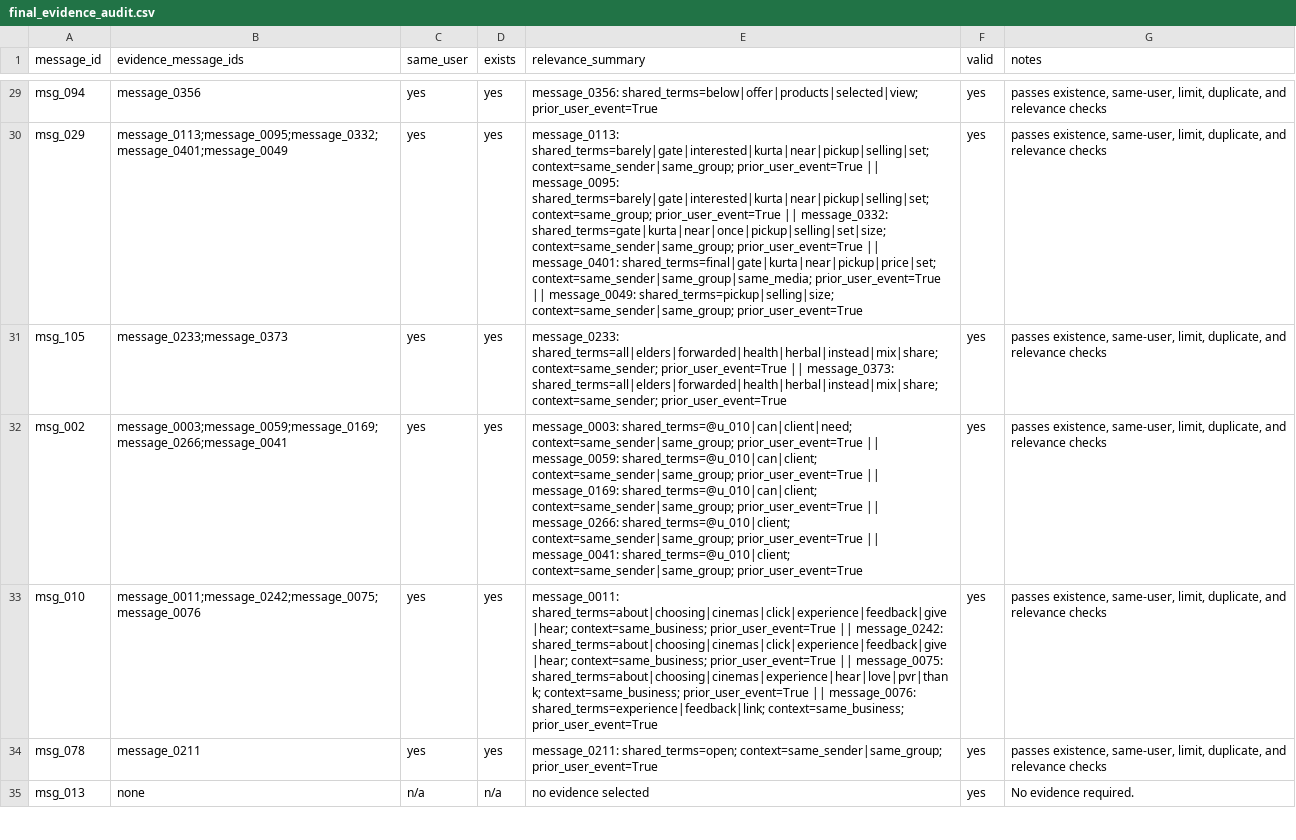
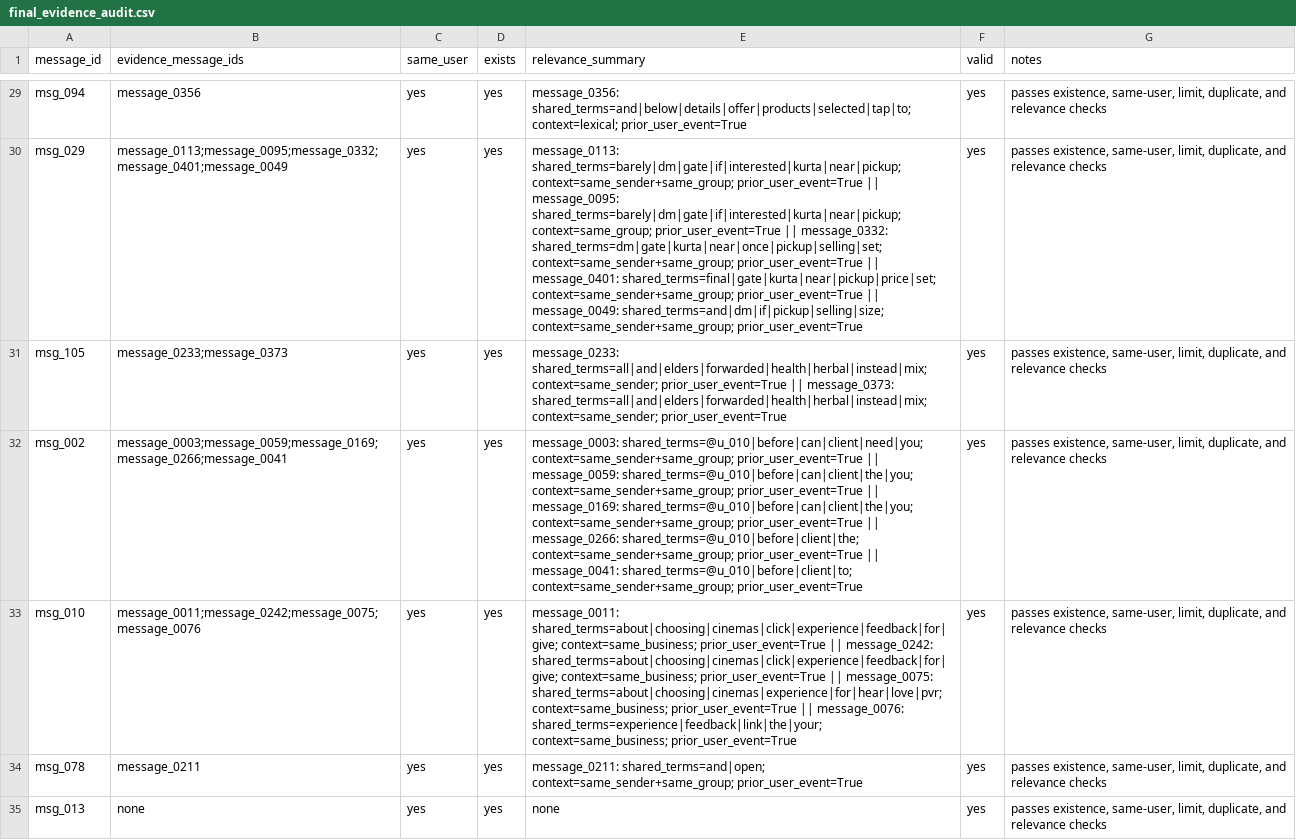
Before and after one commit to YellankiKaushik/Shield-Router-HackerRank-Orchestrate, a CSV file: code/evaluation/final_evidence_audit.csv, drawn as a sheet; only a part is shown, gaps mark what is left out; the diff covers the shown part only; the diff names each change by its address in the sheet, - before the commit and + after, or states it on an @@ line.

Commit message:
release: finalize reproducible ShieldRouter submission

```diff
--- a/code/evaluation/final_evidence_audit.csv
+++ b/code/evaluation/final_evidence_audit.csv
-E29 (relevance_summary): message_0356: shared_terms=below|offer|products|selected|view; prior_user_event=True
+E29 (relevance_summary): message_0356: shared_terms=and|below|details|offer|products|selected|tap|to; context=lexical; prior_user_event=True
-E30 (relevance_summary): message_0113: shared_terms=barely|gate|interested|kurta|near|pickup|selling|set; context=same_sender|same_group; prior_user_event=True || message_0095: shared_terms=barely|gate|interested|kurta|near|pickup|selling|set; context=same_group; prior_user_event=True || message_0332: shared_terms=gate|kurta|near|once|pickup|selling|set|size; context=same_sender|same_group; prior_user_event=True || message_0401: shared_terms=final|gate|kurta|near|pickup|price|set; context=same_sender|same_group|same_media; prior_user_event=True || message_0049: shared_terms=pickup|selling|size; context=same_sender|same_group; prior_user_event=True
+E30 (relevance_summary): message_0113: shared_terms=barely|dm|gate|if|interested|kurta|near|pickup; context=same_sender+same_group; prior_user_event=True || message_0095: shared_terms=barely|dm|gate|if|interested|kurta|near|pickup; context=same_group; prior_user_event=True || message_0332: shared_terms=dm|gate|kurta|near|once|pickup|selling|set; context=same_sender+same_group; prior_user_event=True || message_0401: shared_terms=final|gate|kurta|near|pickup|price|set; context=same_sender+same_group; prior_user_event=True || message_0049: shared_terms=and|dm|if|pickup|selling|size; context=same_sender+same_group; prior_user_event=True
-E31 (relevance_summary): message_0233: shared_terms=all|elders|forwarded|health|herbal|instead|mix|share; context=same_sender; prior_user_event=True || message_0373: shared_terms=all|elders|forwarded|health|herbal|instead|mix|share; context=same_sender; prior_user_event=True
+E31 (relevance_summary): message_0233: shared_terms=all|and|elders|forwarded|health|herbal|instead|mix; context=same_sender; prior_user_event=True || message_0373: shared_terms=all|and|elders|forwarded|health|herbal|instead|mix; context=same_sender; prior_user_event=True
-E32 (relevance_summary): message_0003: shared_terms=@u_010|can|client|need; context=same_sender|same_group; prior_user_event=True || message_0059: shared_terms=@u_010|can|client; context=same_sender|same_group; prior_user_event=True || message_0169: shared_terms=@u_010|can|client; context=same_sender|same_group; prior_user_event=True || message_0266: shared_terms=@u_010|client; context=same_sender|same_group; prior_user_event=True || message_0041: shared_terms=@u_010|client; context=same_sender|same_group; prior_user_event=True
+E32 (relevance_summary): message_0003: shared_terms=@u_010|before|can|client|need|you; context=same_sender+same_group; prior_user_event=True || message_0059: shared_terms=@u_010|before|can|client|the|you; context=same_sender+same_group; prior_user_event=True || message_0169: shared_terms=@u_010|before|can|client|the|you; context=same_sender+same_group; prior_user_event=True || message_0266: shared_terms=@u_010|before|client|the; context=same_sender+same_group; prior_user_event=True || message_0041: shared_terms=@u_010|before|client|to; context=same_sender+same_group; prior_user_event=True
-E33 (relevance_summary): message_0011: shared_terms=about|choosing|cinemas|click|experience|feedback|give|hear; context=same_business; prior_user_event=True || message_0242: shared_terms=about|choosing|cinemas|click|experience|feedback|give|hear; context=same_business; prior_user_event=True || message_0075: shared_terms=about|choosing|cinemas|experience|hear|love|pvr|thank; context=same_business; prior_user_event=True || message_0076: shared_terms=experience|feedback|link; context=same_business; prior_user_event=True
+E33 (relevance_summary): message_0011: shared_terms=about|choosing|cinemas|click|experience|feedback|for|give; context=same_business; prior_user_event=True || message_0242: shared_terms=about|choosing|cinemas|click|experience|feedback|for|give; context=same_business; prior_user_event=True || message_0075: shared_terms=about|choosing|cinemas|experience|for|hear|love|pvr; context=same_business; prior_user_event=True || message_0076: shared_terms=experience|feedback|link|the|your; context=same_business; prior_user_event=True
-E34 (relevance_summary): message_0211: shared_terms=open; context=same_sender|same_group; prior_user_event=True
+E34 (relevance_summary): message_0211: shared_terms=and|open; context=same_sender+same_group; prior_user_event=True
-C35 (same_user): n/a
+C35 (same_user): yes
-D35 (exists): n/a
+D35 (exists): yes
-E35 (relevance_summary): no evidence selected
+E35 (relevance_summary): none
-G35 (notes): No evidence required.
+G35 (notes): passes existence, same-user, limit, duplicate, and relevance checks
```
Also changed, not shown: 122 edited cells elsewhere in this file, code/evaluation/FINAL_REASON_CONSISTENCY_REPORT.csv, 12 other files.
